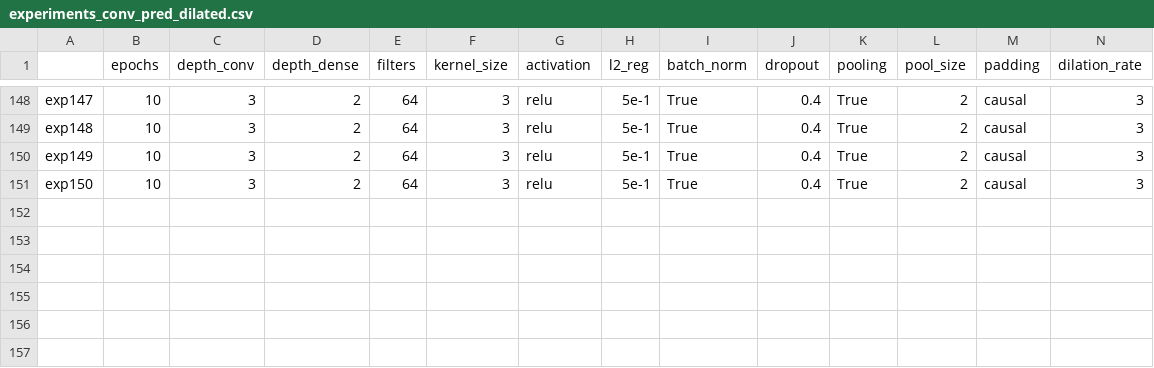
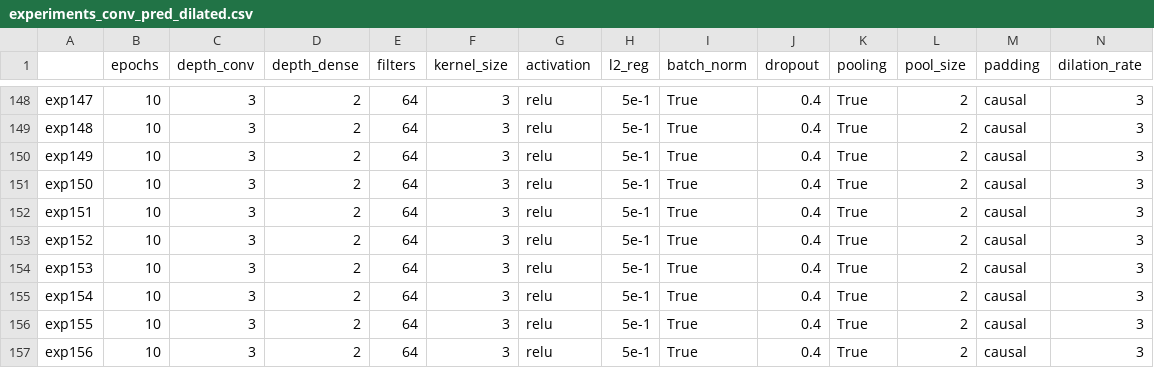
Before and after one commit to AlessiaRuggeri30/epileptic-seizure-prediction, a CSV file: classic_dl/convolutional/experiments_conv_pred_dilated.csv, drawn as a sheet; only a part is shown, gaps mark what is left out; rows hold the shown columns only; the diff names each change by its address in the sheet, - before the commit and + after, or states it on an @@ line.

Commit message:
Added conv results

```diff
--- a/classic_dl/convolutional/experiments_conv_pred_dilated.csv
+++ b/classic_dl/convolutional/experiments_conv_pred_dilated.csv
+row 152: exp151 | 10 | 3 | 2 | 64 | 3 | relu | 5e-1 | True | 0.4 | True | 2 | causal | 3
+row 153: exp152 | 10 | 3 | 2 | 64 | 3 | relu | 5e-1 | True | 0.4 | True | 2 | causal | 3
+row 154: exp153 | 10 | 3 | 2 | 64 | 3 | relu | 5e-1 | True | 0.4 | True | 2 | causal | 3
+row 155: exp154 | 10 | 3 | 2 | 64 | 3 | relu | 5e-1 | True | 0.4 | True | 2 | causal | 3
+row 156: exp155 | 10 | 3 | 2 | 64 | 3 | relu | 5e-1 | True | 0.4 | True | 2 | causal | 3
+row 157: exp156 | 10 | 3 | 2 | 64 | 3 | relu | 5e-1 | True | 0.4 | True | 2 | causal | 3
```
Also changed, not shown: 19 other files.
